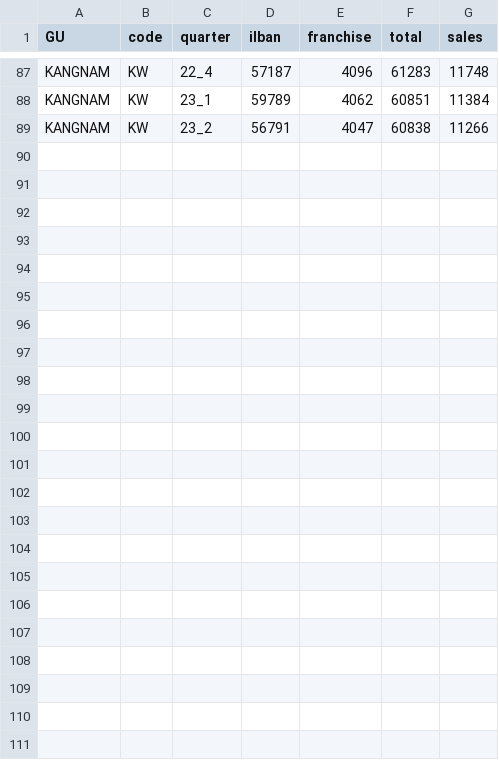
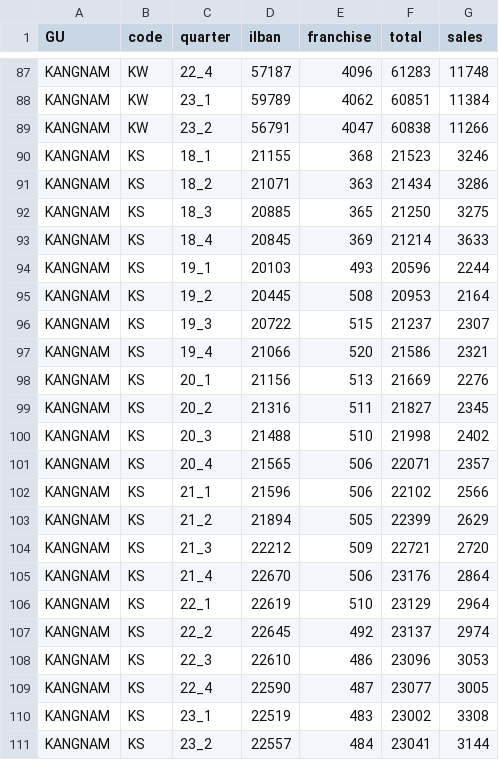
Before and after one commit to unisung/SBZoom, a CSV file: SBZoom/kangnam/kangnam.csv, drawn as a sheet; only a part is shown, gaps mark what is left out; the diff names each change by its address in the sheet, - before the commit and + after, or states it on an @@ line.

Commit message:
강남구, SBZoom 페이지 추가
강남구, SBZoom 페이지 추가

```diff
--- a/SBZoom/kangnam/kangnam.csv
+++ b/SBZoom/kangnam/kangnam.csv
+row 90: KANGNAM | KS | 18_1 | 21155 | 368 | 21523 | 3246
+row 91: KANGNAM | KS | 18_2 | 21071 | 363 | 21434 | 3286
+row 92: KANGNAM | KS | 18_3 | 20885 | 365 | 21250 | 3275
+row 93: KANGNAM | KS | 18_4 | 20845 | 369 | 21214 | 3633
+row 94: KANGNAM | KS | 19_1 | 20103 | 493 | 20596 | 2244
+row 95: KANGNAM | KS | 19_2 | 20445 | 508 | 20953 | 2164
+row 96: KANGNAM | KS | 19_3 | 20722 | 515 | 21237 | 2307
+row 97: KANGNAM | KS | 19_4 | 21066 | 520 | 21586 | 2321
+row 98: KANGNAM | KS | 20_1 | 21156 | 513 | 21669 | 2276
+row 99: KANGNAM | KS | 20_2 | 21316 | 511 | 21827 | 2345
+row 100: KANGNAM | KS | 20_3 | 21488 | 510 | 21998 | 2402
+row 101: KANGNAM | KS | 20_4 | 21565 | 506 | 22071 | 2357
+row 102: KANGNAM | KS | 21_1 | 21596 | 506 | 22102 | 2566
+row 103: KANGNAM | KS | 21_2 | 21894 | 505 | 22399 | 2629
+row 104: KANGNAM | KS | 21_3 | 22212 | 509 | 22721 | 2720
+row 105: KANGNAM | KS | 21_4 | 22670 | 506 | 23176 | 2864
+row 106: KANGNAM | KS | 22_1 | 22619 | 510 | 23129 | 2964
+row 107: KANGNAM | KS | 22_2 | 22645 | 492 | 23137 | 2974
+row 108: KANGNAM | KS | 22_3 | 22610 | 486 | 23096 | 3053
+row 109: KANGNAM | KS | 22_4 | 22590 | 487 | 23077 | 3005
+row 110: KANGNAM | KS | 23_1 | 22519 | 483 | 23002 | 3308
+row 111: KANGNAM | KS | 23_2 | 22557 | 484 | 23041 | 3144
```
Also changed, not shown: 18 other files.
